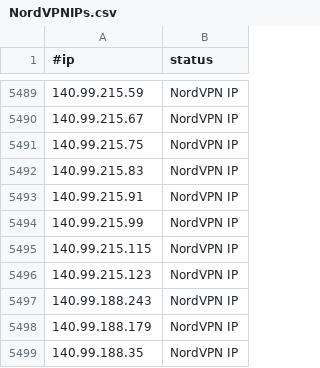
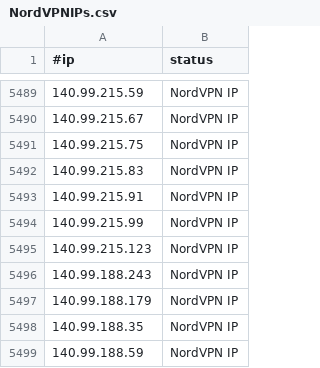
Before and after one commit to ElCapitanXSec/C2IntelFeeds, a CSV file: vpn/NordVPNIPs.csv, drawn as a sheet; only a part is shown, gaps mark what is left out; the shorter side is filled out with more unchanged rows; the diff names each change by its address in the sheet, - before the commit and + after, or states it on an @@ line.

```diff
--- a/vpn/NordVPNIPs.csv
+++ b/vpn/NordVPNIPs.csv
-row 5495: 140.99.215.115 | NordVPN IP
```
Also changed, not shown: 2 other files.
